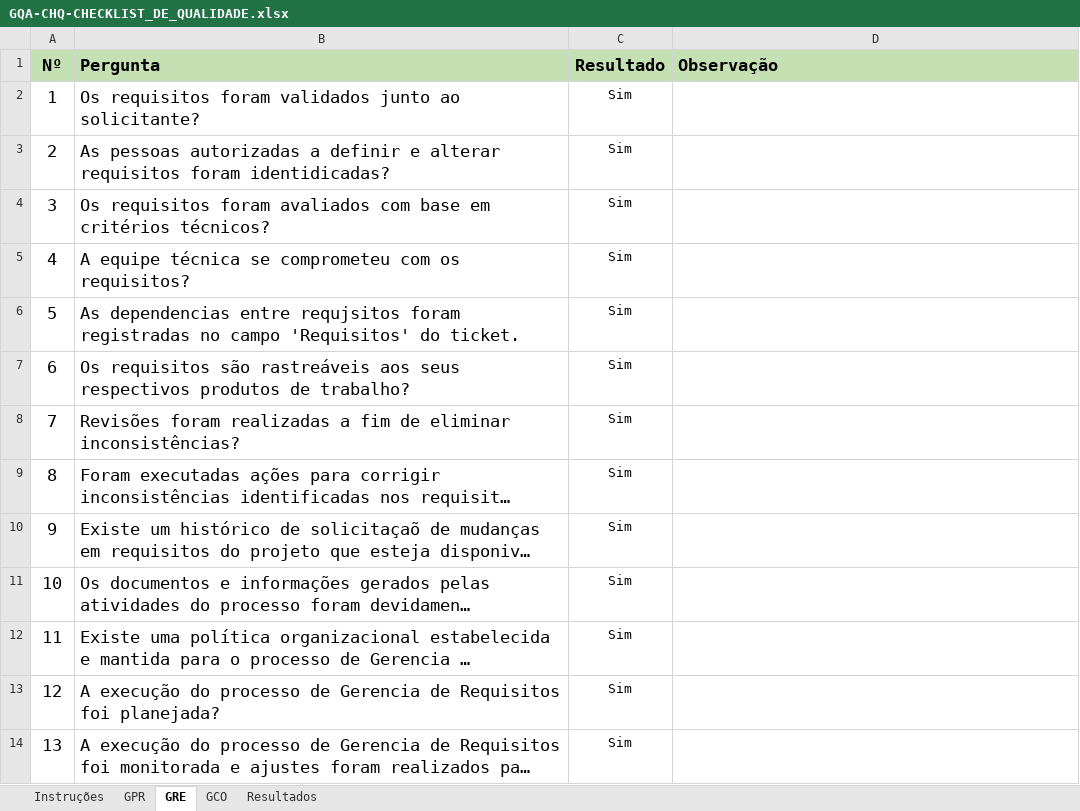
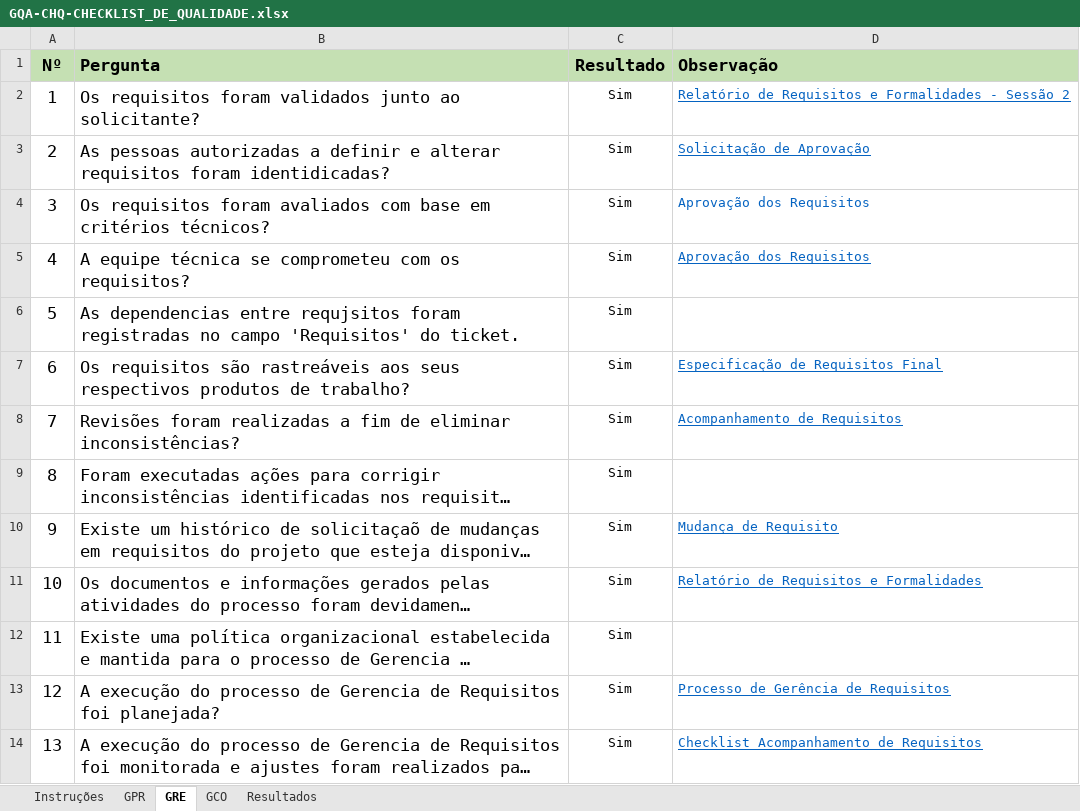
Before and after one commit to guicaixeta/Proc, an Excel workbook: Entregavel_02/Sprint_03/GQA/GQA-CHQ-CHECKLIST_DE_QUALIDADE.xlsx, sheet GRE, drawn as a sheet; long unchanged cells end in …; values as stored, in another font and other column widths than the file's, no borders; the diff names each change by its address in the sheet, - before the commit and + after, or states it on an @@ line.

```diff
--- a/Entregavel_02/Sprint_03/GQA/GQA-CHQ-CHECKLIST_DE_QUALIDADE.xlsx (sheet GRE)
+++ b/Entregavel_02/Sprint_03/GQA/GQA-CHQ-CHECKLIST_DE_QUALIDADE.xlsx (sheet GRE)
-D2 (Observação): (empty)
+D2 (Observação): Relatório de Requisitos e Formalidades - Sessão 2
-D3 (Observação): (empty)
+D3 (Observação): Solicitação de Aprovação
-D4:D5 (Observação): (empty)
+D4:D5 (Observação): Aprovação dos Requisitos
-D7 (Observação): (empty)
+D7 (Observação): Especificação de Requisitos Final
-D8 (Observação): (empty)
+D8 (Observação): Acompanhamento de Requisitos
-D10 (Observação): (empty)
+D10 (Observação): Mudança de Requisito
-D11 (Observação): (empty)
+D11 (Observação): Relatório de Requisitos e Formalidades
-D13 (Observação): (empty)
+D13 (Observação): Processo de Gerência de Requisitos
-D14 (Observação): (empty)
+D14 (Observação): Checklist Acompanhamento de Requisitos
```
Also changed, not shown: sheet GPR, Entregavel_02/Sprint_03/PAQ-PAR-PLANILHA_DE_AVALIACAO_GQA.xlsx, Entregavel_02/Sprint_03/PAR-PAR-PLANILHA_DE_AVALIACAO_GRE.xlsx.
